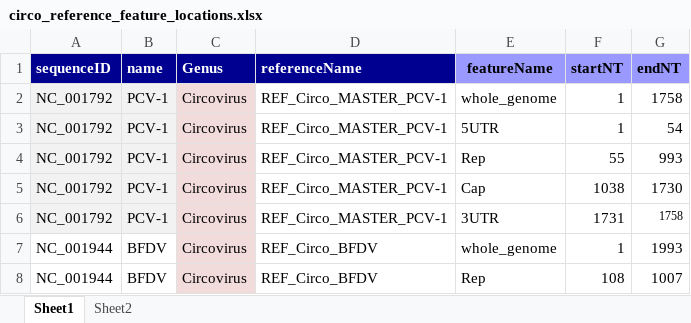
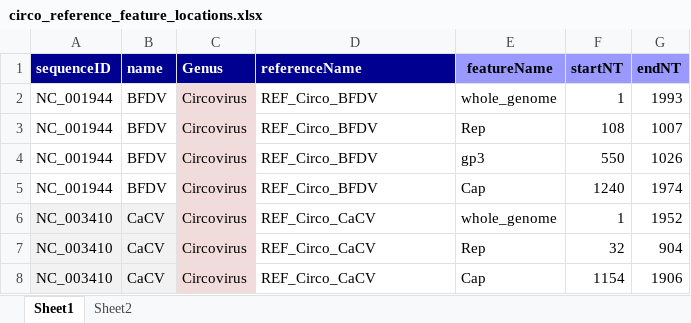
Before and after one commit to giffordlabcvr/CRESS-GLUE, an Excel workbook: tabular/genus/circo_reference_feature_locations.xlsx, sheet Sheet1, drawn as a sheet; only a part is shown; the shorter side is filled out with more unchanged rows; values as stored, in another font and other column widths than the file's, no borders; the diff covers the shown part only; the diff names each change by its address in the sheet, - before the commit and + after, or states it on an @@ line.

```diff
--- a/tabular/genus/circo_reference_feature_locations.xlsx (sheet Sheet1)
+++ b/tabular/genus/circo_reference_feature_locations.xlsx (sheet Sheet1)
-row 2: NC_001792 | PCV-1 | Circovirus | REF_Circo_MASTER_PCV-1 | whole_genome | 1 | 1758
-row 3: NC_001792 | PCV-1 | Circovirus | REF_Circo_MASTER_PCV-1 | 5UTR | 1 | 54
-row 4: NC_001792 | PCV-1 | Circovirus | REF_Circo_MASTER_PCV-1 | Rep | 55 | 993
-row 5: NC_001792 | PCV-1 | Circovirus | REF_Circo_MASTER_PCV-1 | Cap | 1038 | 1730
-row 6: NC_001792 | PCV-1 | Circovirus | REF_Circo_MASTER_PCV-1 | 3UTR | 1731 | 1758
```
Also changed, not shown: 23 removed rows elsewhere in this sheet, tabular/core/cress-refseqs-side-data.xlsx, 5 other files.
